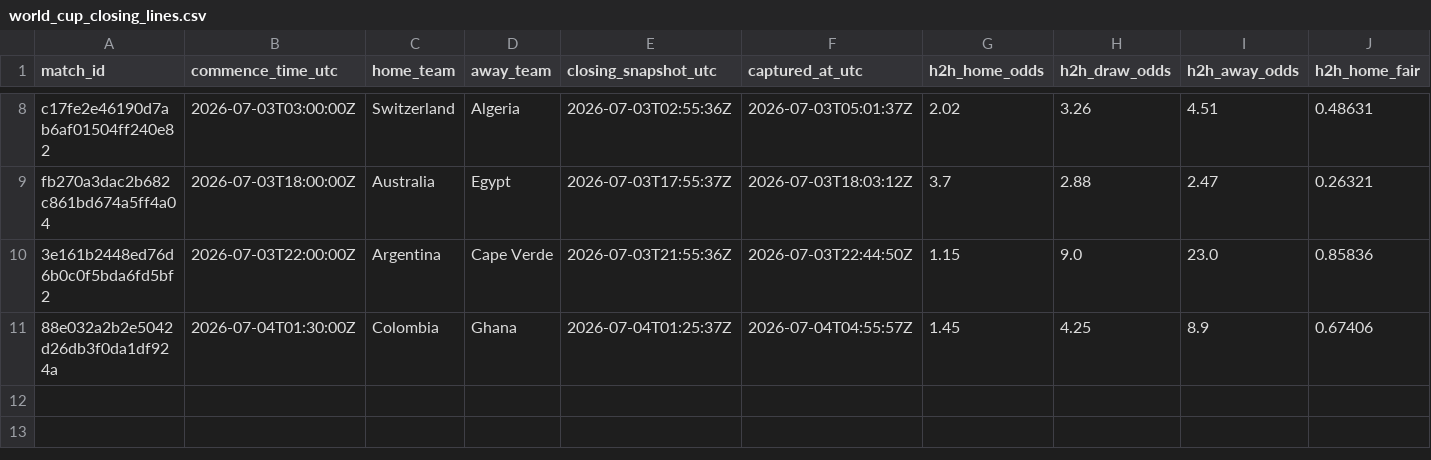
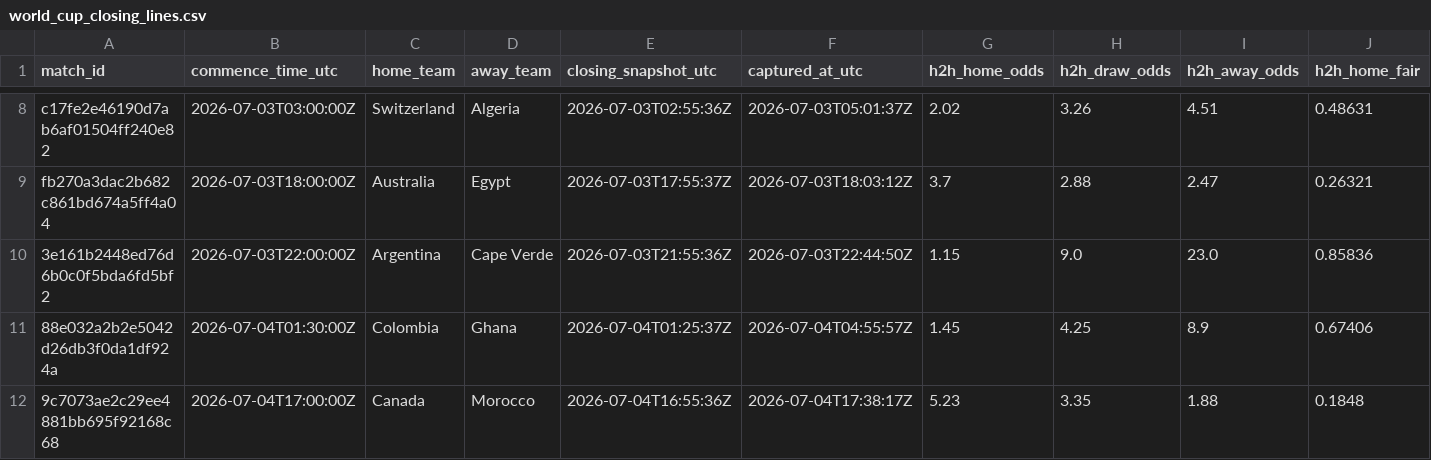
Before and after one commit to 45955360/closingline, a CSV file: data/world_cup_closing_lines.csv, drawn as a sheet; only a part is shown, gaps mark what is left out; rows hold the shown columns only; the diff names each change by its address in the sheet, - before the commit and + after, or states it on an @@ line.

```diff
--- a/data/world_cup_closing_lines.csv
+++ b/data/world_cup_closing_lines.csv
+row 12: 9c7073ae2c29ee4881bb695f92168c68 | 2026-07-04T17:00:00Z | Canada | Morocco | 2026-07-04T16:55:36Z | 2026-07-04T17:38:17Z | 5.23 | 3.35 | 1.88 | 0.1848
```
Also changed, not shown: 2 other files.
